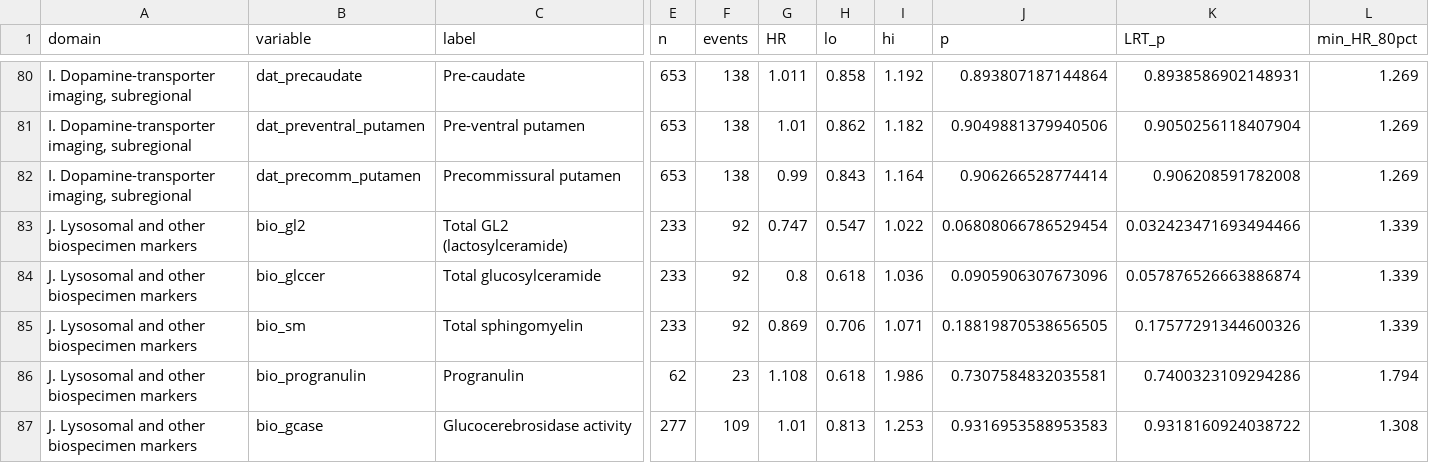
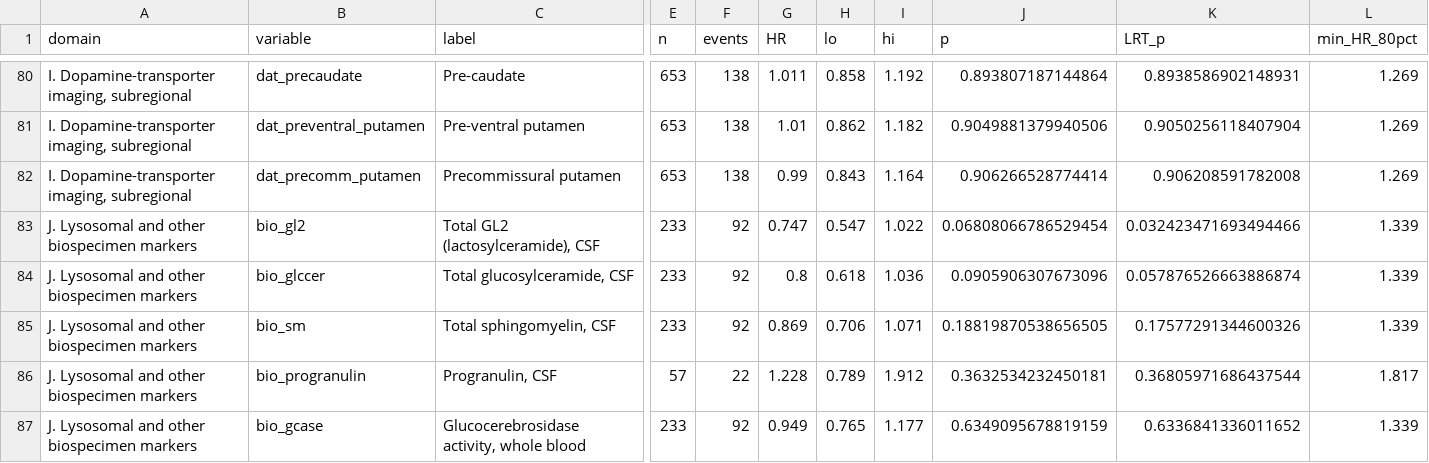
Before and after one commit to cassiominuzzo/ppmi-dyskinesia-prediction, a CSV file: 03_Resultados/Tabelas/tab_incremental_value_all_domains_rebuilt.csv, drawn as a sheet; only a part is shown, gaps mark what is left out; the diff covers the shown part only; the diff names each change by its address in the sheet, - before the commit and + after, or states it on an @@ line.

```diff
--- a/03_Resultados/Tabelas/tab_incremental_value_all_domains_rebuilt.csv
+++ b/03_Resultados/Tabelas/tab_incremental_value_all_domains_rebuilt.csv
-C83 (label): Total GL2 (lactosylceramide)
+C83 (label): Total GL2 (lactosylceramide), CSF
-C84 (label): Total glucosylceramide
+C84 (label): Total glucosylceramide, CSF
-C85 (label): Total sphingomyelin
+C85 (label): Total sphingomyelin, CSF
-C86 (label): Progranulin
+C86 (label): Progranulin, CSF
-E86 (n): 62
+E86 (n): 57
-F86 (events): 23
+F86 (events): 22
-G86 (HR): 1.108
+G86 (HR): 1.228
-H86 (lo): 0.618
+H86 (lo): 0.789
-I86 (hi): 1.986
+I86 (hi): 1.912
-J86 (p): 0.7307584832035581
+J86 (p): 0.3632534232450181
-K86 (LRT_p): 0.7400323109294286
+K86 (LRT_p): 0.36805971686437544
-L86 (min_HR_80pct): 1.794
+L86 (min_HR_80pct): 1.817
-C87 (label): Glucocerebrosidase activity
+C87 (label): Glucocerebrosidase activity, whole blood
-E87 (n): 277
+E87 (n): 233
-F87 (events): 109
+F87 (events): 92
-G87 (HR): 1.01
+G87 (HR): 0.949
-H87 (lo): 0.813
+H87 (lo): 0.765
-I87 (hi): 1.253
+I87 (hi): 1.177
-J87 (p): 0.9316953588953583
+J87 (p): 0.6349095678819159
-K87 (LRT_p): 0.9318160924038722
+K87 (LRT_p): 0.6336841336011652
-L87 (min_HR_80pct): 1.308
+L87 (min_HR_80pct): 1.339
```
Also changed, not shown: 15 edited cells elsewhere in this file, 03_Resultados/Tabelas/tab44_sensibilidade.csv, 03_Resultados/Tabelas/tab49_matched_df_unified.csv, 21 other files.
